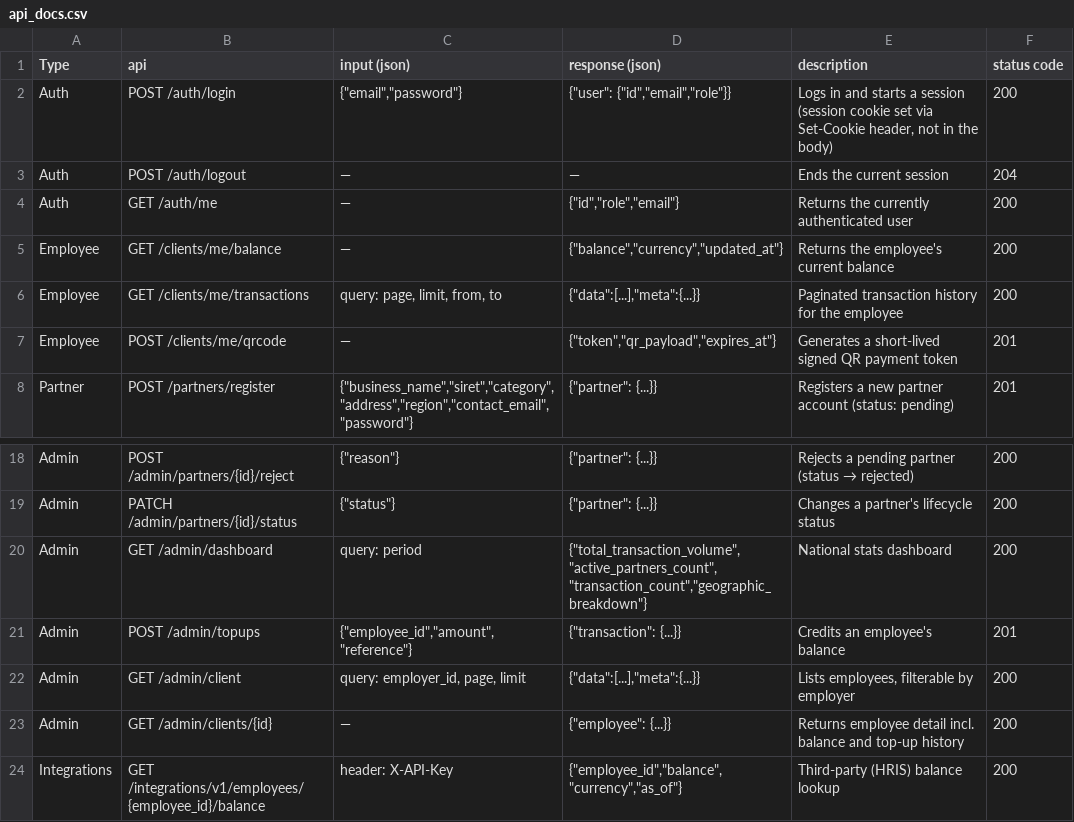
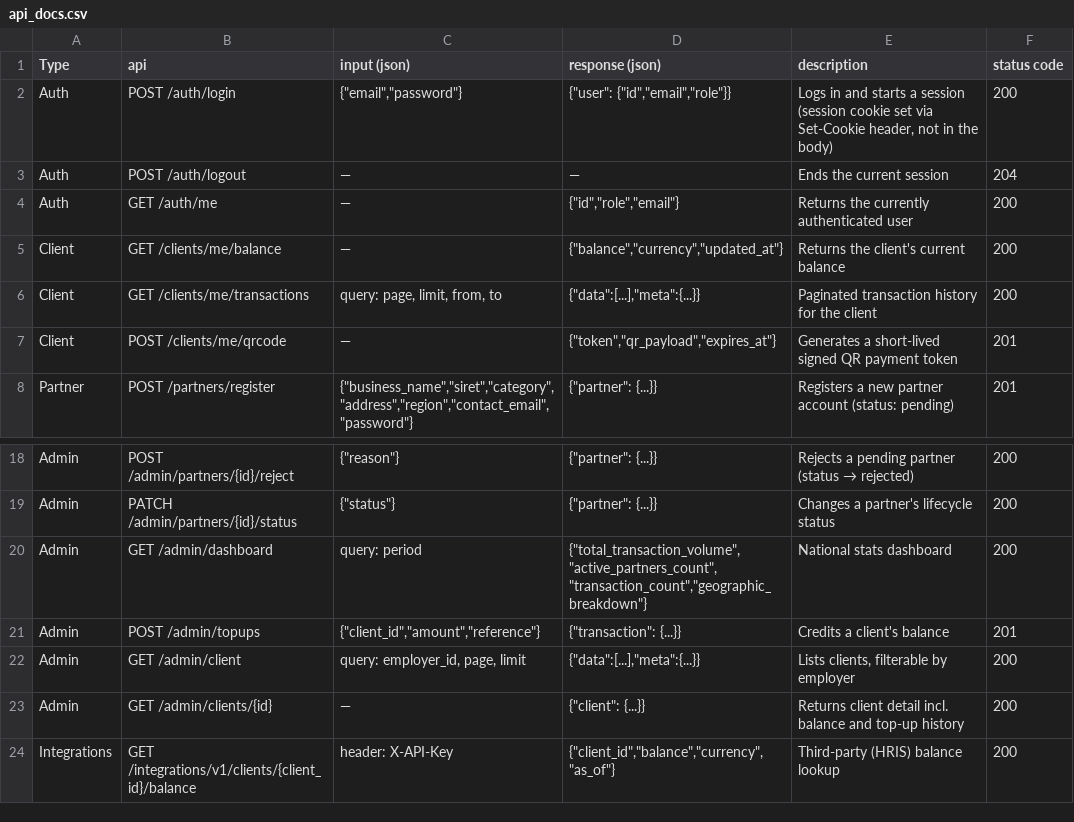
Before and after one commit to darivnu/CartePro, a CSV file: docs/api_docs.csv, drawn as a sheet; only a part is shown, gaps mark what is left out.

Commit message:
doc: changed all employee reference to client

```diff
--- a/docs/api_docs.csv
+++ b/docs/api_docs.csv
@@ -4,5 +4,5 @@ Auth,POST /auth/logout,—,—,Ends the current session,204
 Auth,GET /auth/me,—,"{""id"",""role"",""email""}",Returns the currently authenticated user,200
-Employee,GET /clients/me/balance,—,"{""balance"",""currency"",""updated_at""}",Returns the employee's current balance,200
-Employee,GET /clients/me/transactions,"query: page, limit, from, to","{""data"":[...],""meta"":{...}}",Paginated transaction history for the employee,200
-Employee,POST /clients/me/qrcode,—,"{""token"",""qr_payload"",""expires_at""}",Generates a short-lived signed QR payment token,201
+Client,GET /clients/me/balance,—,"{""balance"",""currency"",""updated_at""}",Returns the client's current balance,200
+Client,GET /clients/me/transactions,"query: page, limit, from, to","{""data"":[...],""meta"":{...}}",Paginated transaction history for the client,200
+Client,POST /clients/me/qrcode,—,"{""token"",""qr_payload"",""expires_at""}",Generates a short-lived signed QR payment token,201
 Partner,POST /partners/register,"{""business_name"",""siret"",""category"",""address"",""region"",""contact_email"",""password""}","{""partner"": {...}}",Registers a new partner account (status: pending),201
@@ -20,5 +20,5 @@ Admin,PATCH /admin/partners/{id}/status,"{""status""}","{""partner"": {...}}",Ch
 Admin,GET /admin/dashboard,query: period,"{""total_transaction_volume"",""active_partners_count"",""transaction_count"",""geographic_breakdown""}",National stats dashboard,200
-Admin,POST /admin/topups,"{""employee_id"",""amount"",""reference""}","{""transaction"": {...}}",Credits an employee's balance,201
-Admin,GET /admin/client,"query: employer_id, page, limit","{""data"":[...],""meta"":{...}}","Lists employees, filterable by employer",200
-Admin,GET /admin/clients/{id},—,"{""employee"": {...}}",Returns employee detail incl. balance and top-up history,200
-Integrations,GET /integrations/v1/employees/{employee_id}/balance,header: X-API-Key,"{""employee_id"",""balance"",""currency"",""as_of""}",Third-party (HRIS) balance lookup,200
+Admin,POST /admin/topups,"{""client_id"",""amount"",""reference""}","{""transaction"": {...}}",Credits a client's balance,201
+Admin,GET /admin/client,"query: employer_id, page, limit","{""data"":[...],""meta"":{...}}","Lists clients, filterable by employer",200
+Admin,GET /admin/clients/{id},—,"{""client"": {...}}",Returns client detail incl. balance and top-up history,200
+Integrations,GET /integrations/v1/clients/{client_id}/balance,header: X-API-Key,"{""client_id"",""balance"",""currency"",""as_of""}",Third-party (HRIS) balance lookup,200
```
